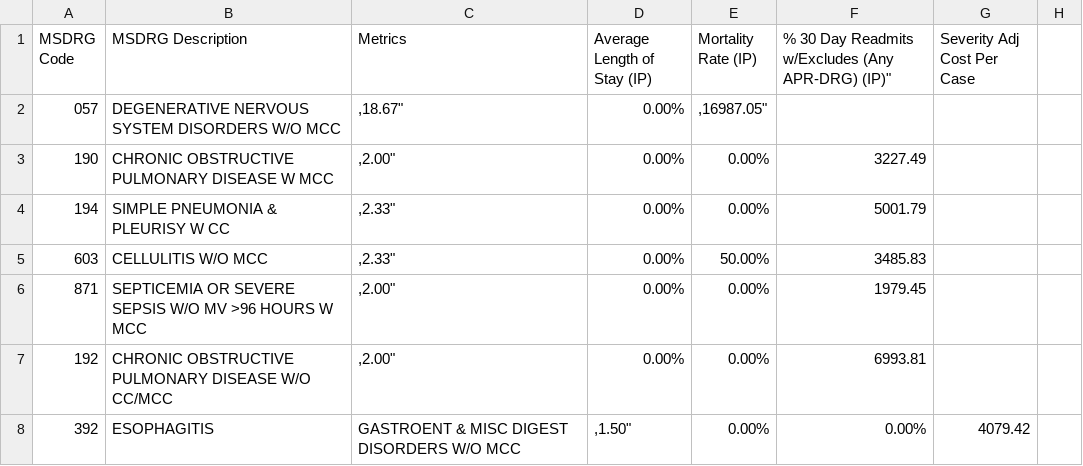
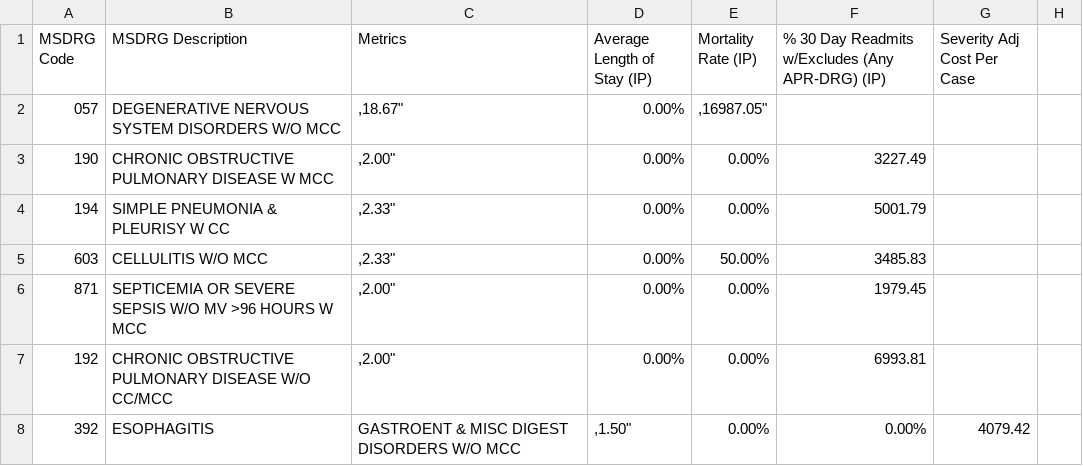
Before and after one commit to jalbertbowden/virginia-hospital-costs-open-data, a CSV file: data/dickenson-community-hospital/dickenson-community-hospital-msdrg-metrics-fy-2018-inpatient-volume-80.csv, drawn as a sheet; only a part is shown.

Commit message:
Dickenson Community Hospital datasets cleanup

```diff
--- a/data/dickenson-community-hospital/dickenson-community-hospital-msdrg-metrics-fy-2018-inpatient-volume-80.csv
+++ b/data/dickenson-community-hospital/dickenson-community-hospital-msdrg-metrics-fy-2018-inpatient-volume-80.csv
@@ -1,2 +1,2 @@
-"MSDRG Code","MSDRG Description","Metrics","Average Length of Stay (IP)","Mortality Rate (IP)",""% 30 Day Readmits w/Excludes (Any APR-DRG) (IP)","Severity Adj Cost Per Case"
+"MSDRG Code","MSDRG Description","Metrics","Average Length of Stay (IP)","Mortality Rate (IP)","% 30 Day Readmits w/Excludes (Any APR-DRG) (IP)","Severity Adj Cost Per Case"
 "057","DEGENERATIVE NERVOUS SYSTEM DISORDERS W/O MCC",","18.67","0.00%",","16987.05"
```
